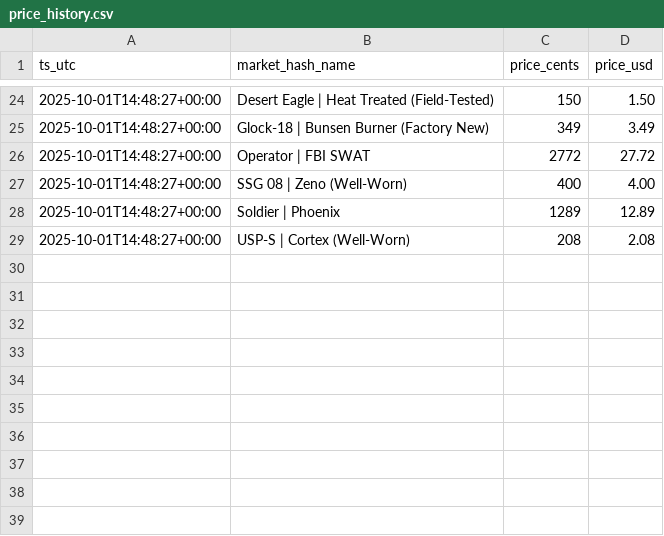
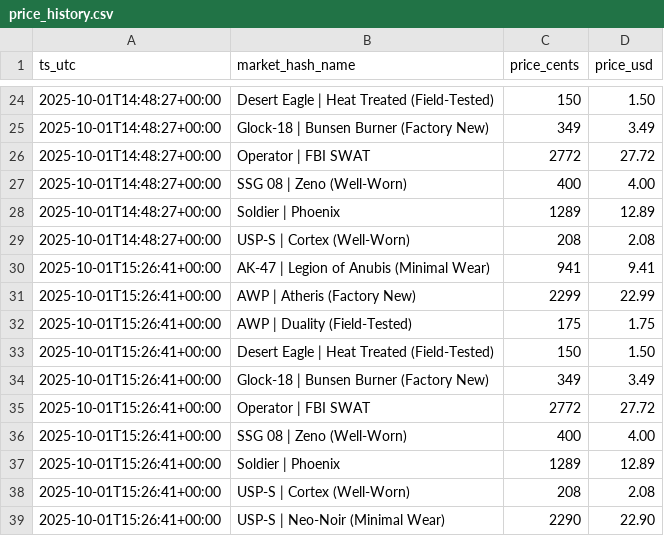
Before and after one commit to pierreledophin/cs2portfolio, a CSV file: data/price_history.csv, drawn as a sheet; only a part is shown, gaps mark what is left out.

```diff
--- a/data/price_history.csv
+++ b/data/price_history.csv
@@ -29 +29,11 @@ ts_utc,market_hash_name,price_cents,price_usd
 2025-10-01T14:48:27+00:00,USP-S | Cortex (Well-Worn),208,2.08
+2025-10-01T15:26:41+00:00,AK-47 | Legion of Anubis (Minimal Wear),941,9.41
+2025-10-01T15:26:41+00:00,AWP | Atheris (Factory New),2299,22.99
+2025-10-01T15:26:41+00:00,AWP | Duality (Field-Tested),175,1.75
+2025-10-01T15:26:41+00:00,Desert Eagle | Heat Treated (Field-Tested),150,1.50
+2025-10-01T15:26:41+00:00,Glock-18 | Bunsen Burner (Factory New),349,3.49
+2025-10-01T15:26:41+00:00,Operator | FBI SWAT,2772,27.72
+2025-10-01T15:26:41+00:00,SSG 08 | Zeno (Well-Worn),400,4.00
+2025-10-01T15:26:41+00:00,Soldier | Phoenix,1289,12.89
+2025-10-01T15:26:41+00:00,USP-S | Cortex (Well-Worn),208,2.08
+2025-10-01T15:26:41+00:00,USP-S | Neo-Noir (Minimal Wear),2290,22.90
```
